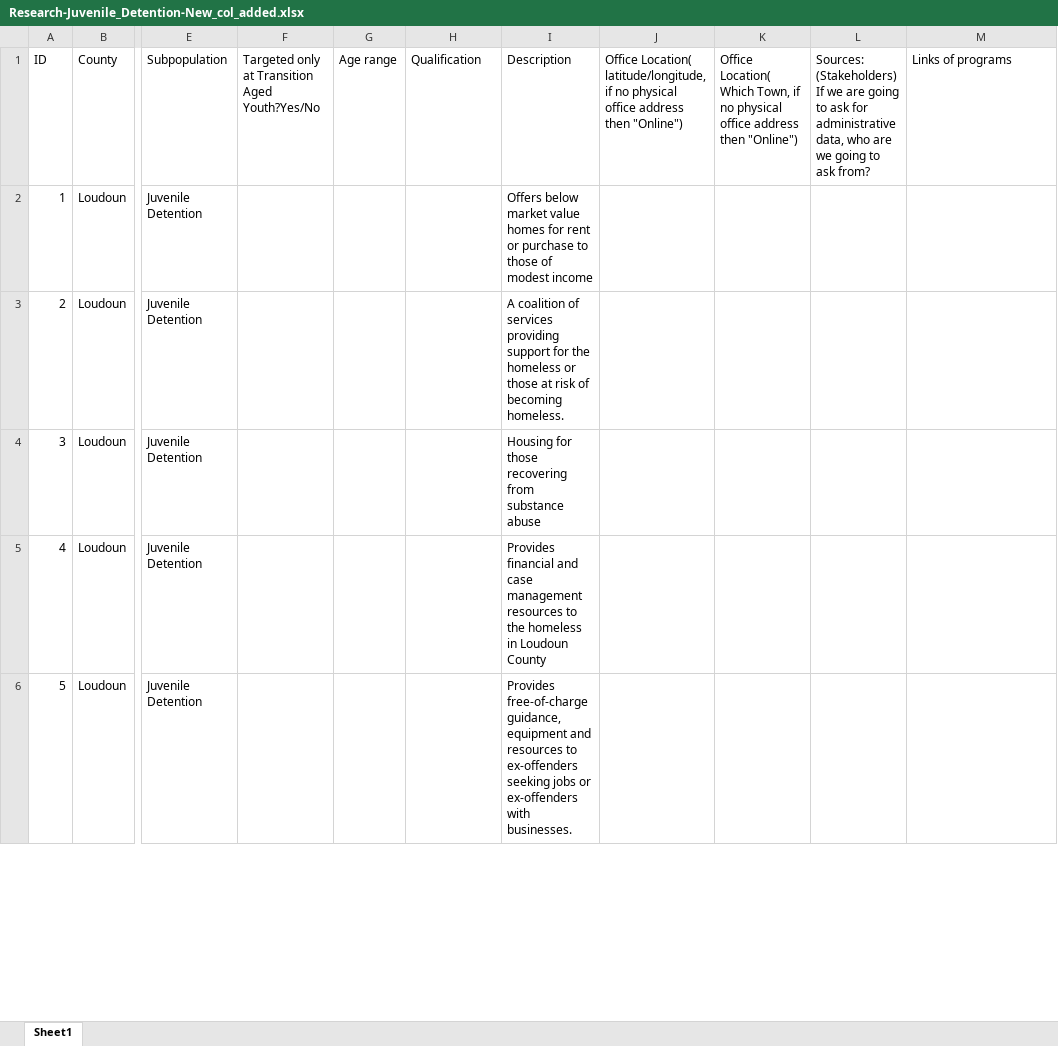
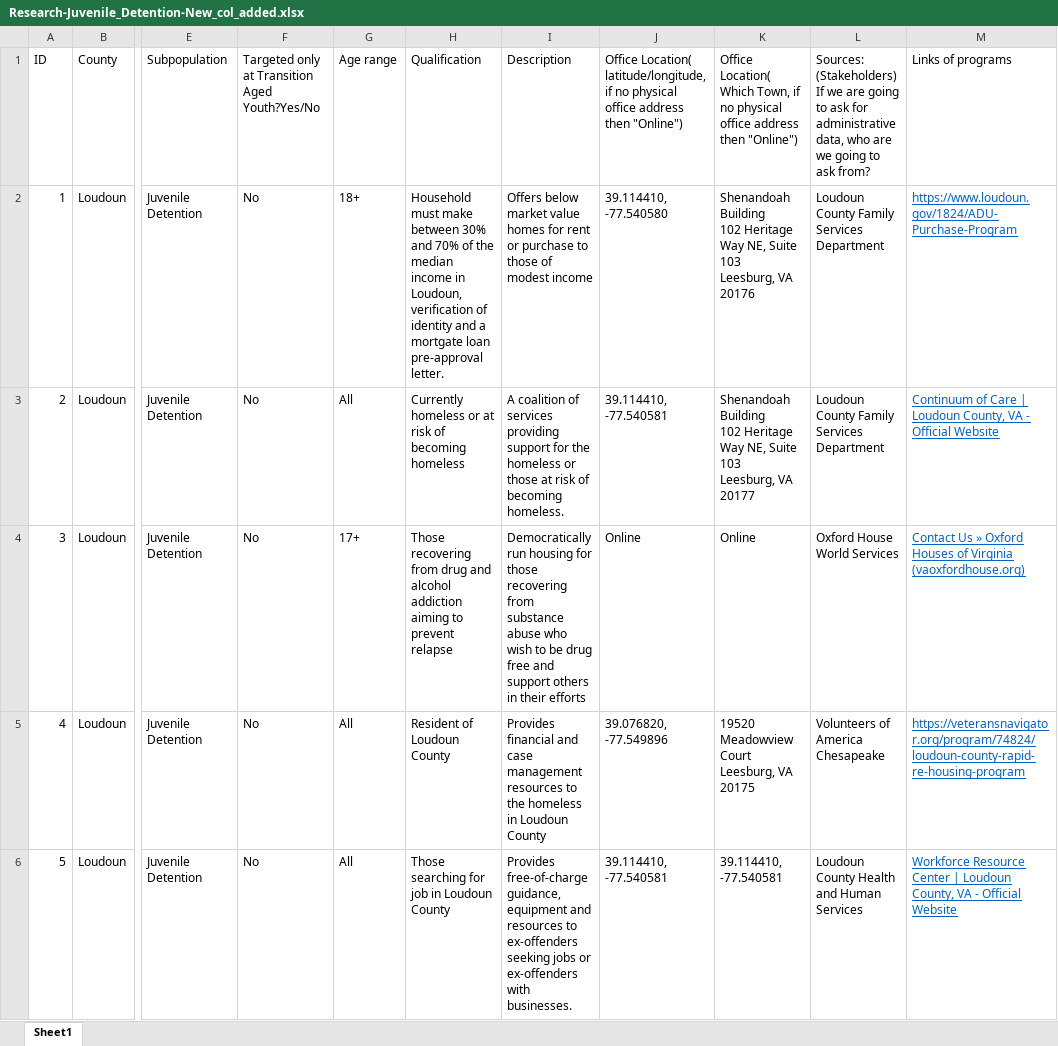
Before and after one commit to yangcheng258/2021_DSPG_Loudoun, an Excel workbook: Qualitative_research/Research-Juvenile_Detention-New_col_added.xlsx, sheet Sheet1, drawn as a sheet; only a part is shown, gaps mark what is left out; values as stored, in another font and other column widths than the file's, no borders; ↵ is a line break in a cell; the diff covers the shown part only; the diff names each change by its address in the sheet, - before the commit and + after, or states it on an @@ line.

Commit message:
Updated first few entreis

```diff
--- a/Qualitative_research/Research-Juvenile_Detention-New_col_added.xlsx (sheet Sheet1)
+++ b/Qualitative_research/Research-Juvenile_Detention-New_col_added.xlsx (sheet Sheet1)
-F2:F6: (empty)
+F2:F6: No
-G2: (empty)
+G2: 18+
-H2: (empty)
+H2: Household must make between 30% and 70% of the median income in Loudoun, verification of identity and a mortgate loan pre-approval letter.
-J2: (empty)
+J2: 39.114410, -77.540580
-K2: (empty)
+K2: Shenandoah Building ↵ 102 Heritage Way NE, Suite 103 ↵ Leesburg, VA 20176
-L2:L3: (empty)
+L2:L3: Loudoun County Family Services Department
-M2: (empty)
+M2: https://www.loudoun.gov/1824/ADU-Purchase-Program
-G3: (empty)
+G3: All
-H3: (empty)
+H3: Currently homeless or at risk of becoming homeless
-J3: (empty)
+J3: 39.114410, -77.540581
-K3: (empty)
+K3: Shenandoah Building ↵ 102 Heritage Way NE, Suite 103 ↵ Leesburg, VA 20177
-M3: (empty)
+M3: Continuum of Care | Loudoun County, VA - Official Website
-G4: (empty)
+G4: 17+
-H4: (empty)
+H4: Those recovering from drug and alcohol addiction aiming to prevent relapse
-I4: Housing for those recovering from substance abuse
+I4: Democratically run housing for those recovering from substance abuse who wish to be drug free and support others in their efforts
-J4: (empty)
+J4: Online
-K4: (empty)
+K4: Online
-L4: (empty)
+L4: Oxford House World Services
-M4: (empty)
+M4: Contact Us » Oxford Houses of Virginia (vaoxfordhouse.org)
-G5:G6: (empty)
+G5:G6: All
-H5: (empty)
+H5: Resident of Loudoun County
-J5: (empty)
+J5: 39.076820, -77.549896
-K5: (empty)
+K5: 19520 Meadowview Court ↵ Leesburg, VA 20175
-L5: (empty)
+L5: Volunteers of America Chesapeake
-M5: (empty)
+M5: https://veteransnavigator.org/program/74824/loudoun-county-rapid-re-housing-program
-H6: (empty)
+H6: Those searching for job in Loudoun County
-J6: (empty)
+J6: 39.114410, -77.540581
-K6: (empty)
+K6: 39.114410, -77.540581
-L6: (empty)
+L6: Loudoun County Health and Human Services
-M6: (empty)
+M6: Workforce Resource Center | Loudoun County, VA - Official Website
```
Also changed, not shown: 60 edited cells elsewhere in this sheet.
